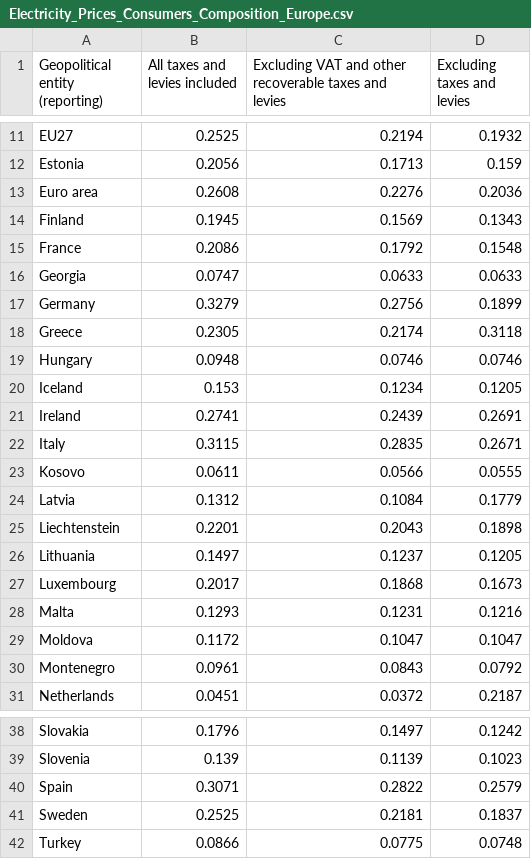
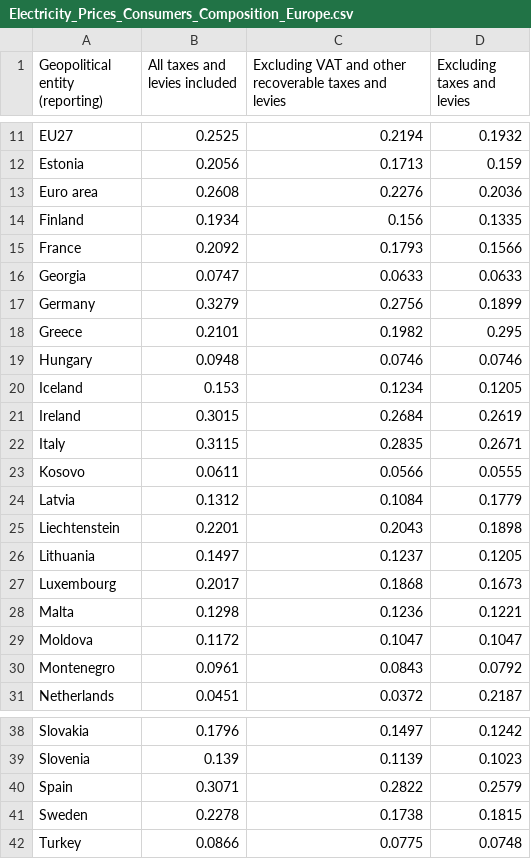
Before and after one commit to Qery-Data/Energy, a CSV file: data/Electricity_Prices_Consumers_Composition_Europe.csv, drawn as a sheet; only a part is shown, gaps mark what is left out.

```diff
--- a/data/Electricity_Prices_Consumers_Composition_Europe.csv
+++ b/data/Electricity_Prices_Consumers_Composition_Europe.csv
@@ -13,10 +13,10 @@ Estonia,0.2056,0.1713,0.159
 Euro area,0.2608,0.2276,0.2036
-Finland,0.1945,0.1569,0.1343
-France,0.2086,0.1792,0.1548
+Finland,0.1934,0.156,0.1335
+France,0.2092,0.1793,0.1566
 Georgia,0.0747,0.0633,0.0633
 Germany,0.3279,0.2756,0.1899
-Greece,0.2305,0.2174,0.3118
+Greece,0.2101,0.1982,0.295
 Hungary,0.0948,0.0746,0.0746
 Iceland,0.153,0.1234,0.1205
-Ireland,0.2741,0.2439,0.2691
+Ireland,0.3015,0.2684,0.2619
 Italy,0.3115,0.2835,0.2671
@@ -27,3 +27,3 @@ Lithuania,0.1497,0.1237,0.1205
 Luxembourg,0.2017,0.1868,0.1673
-Malta,0.1293,0.1231,0.1216
+Malta,0.1298,0.1236,0.1221
 Moldova,0.1172,0.1047,0.1047
@@ -40,3 +40,3 @@ Slovenia,0.139,0.1139,0.1023
 Spain,0.3071,0.2822,0.2579
-Sweden,0.2525,0.2181,0.1837
+Sweden,0.2278,0.1738,0.1815
 Turkey,0.0866,0.0775,0.0748
```
Also changed, not shown: data/Electricity_Prices_Consumers_Groups_Europe.csv, data/Electricity_Prices_Consumers_Time_EU27.csv, 9 other files.
